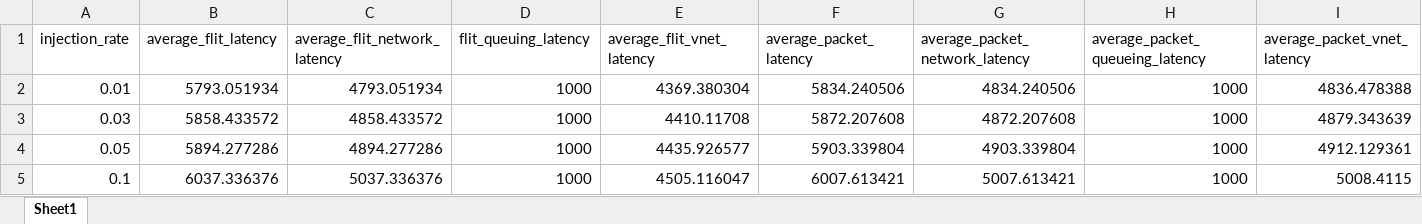
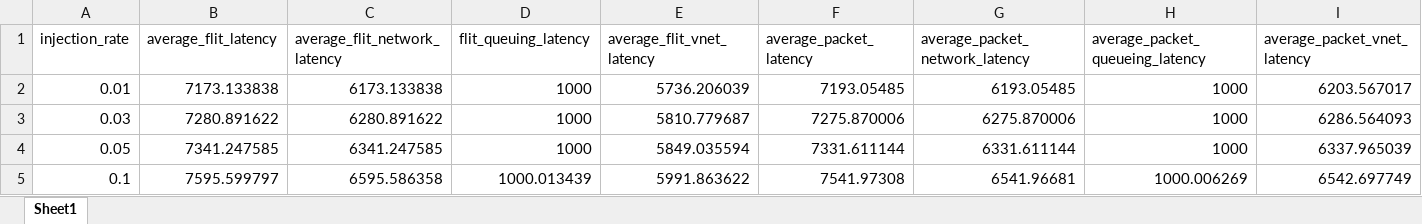
Before and after one commit to karim-solimman/m5out_stats, an Excel workbook: m5out_stats.xlsx, sheet Sheet1, drawn as a sheet; only a part is shown; values as stored, in another font and other column widths than the file's, no borders; the diff covers the shown part only; the diff names each change by its address in the sheet, - before the commit and + after, or states it on an @@ line.

```diff
--- a/m5out_stats.xlsx (sheet Sheet1)
+++ b/m5out_stats.xlsx (sheet Sheet1)
-B2 (average_flit_latency): 5793.051934
+B2 (average_flit_latency): 7173.133838
-C2 (average_flit_network_latency): 4793.051934
+C2 (average_flit_network_latency): 6173.133838
-E2 (average_flit_vnet_latency): 4369.380304
+E2 (average_flit_vnet_latency): 5736.206039
-F2 (average_packet_latency): 5834.240506
+F2 (average_packet_latency): 7193.05485
-G2 (average_packet_network_latency): 4834.240506
+G2 (average_packet_network_latency): 6193.05485
-I2 (average_packet_vnet_latency): 4836.478388
+I2 (average_packet_vnet_latency): 6203.567017
-B3 (average_flit_latency): 5858.433572
+B3 (average_flit_latency): 7280.891622
-C3 (average_flit_network_latency): 4858.433572
+C3 (average_flit_network_latency): 6280.891622
-E3 (average_flit_vnet_latency): 4410.11708
+E3 (average_flit_vnet_latency): 5810.779687
-F3 (average_packet_latency): 5872.207608
+F3 (average_packet_latency): 7275.870006
-G3 (average_packet_network_latency): 4872.207608
+G3 (average_packet_network_latency): 6275.870006
-I3 (average_packet_vnet_latency): 4879.343639
+I3 (average_packet_vnet_latency): 6286.564093
-B4 (average_flit_latency): 5894.277286
+B4 (average_flit_latency): 7341.247585
-C4 (average_flit_network_latency): 4894.277286
+C4 (average_flit_network_latency): 6341.247585
-E4 (average_flit_vnet_latency): 4435.926577
+E4 (average_flit_vnet_latency): 5849.035594
-F4 (average_packet_latency): 5903.339804
+F4 (average_packet_latency): 7331.611144
-G4 (average_packet_network_latency): 4903.339804
+G4 (average_packet_network_latency): 6331.611144
-I4 (average_packet_vnet_latency): 4912.129361
+I4 (average_packet_vnet_latency): 6337.965039
-B5 (average_flit_latency): 6037.336376
+B5 (average_flit_latency): 7595.599797
-C5 (average_flit_network_latency): 5037.336376
+C5 (average_flit_network_latency): 6595.586358
-D5 (flit_queuing_latency): 1000
+D5 (flit_queuing_latency): 1000.013439
-E5 (average_flit_vnet_latency): 4505.116047
+E5 (average_flit_vnet_latency): 5991.863622
-F5 (average_packet_latency): 6007.613421
+F5 (average_packet_latency): 7541.97308
-G5 (average_packet_network_latency): 5007.613421
+G5 (average_packet_network_latency): 6541.96681
-H5 (average_packet_queueing_latency): 1000
+H5 (average_packet_queueing_latency): 1000.006269
-I5 (average_packet_vnet_latency): 5008.4115
+I5 (average_packet_vnet_latency): 6542.697749
```
Also changed, not shown: 13 removed rows and 32 edited cells elsewhere in this sheet, triba27_m5out_stats.xlsx, 1 other file.
